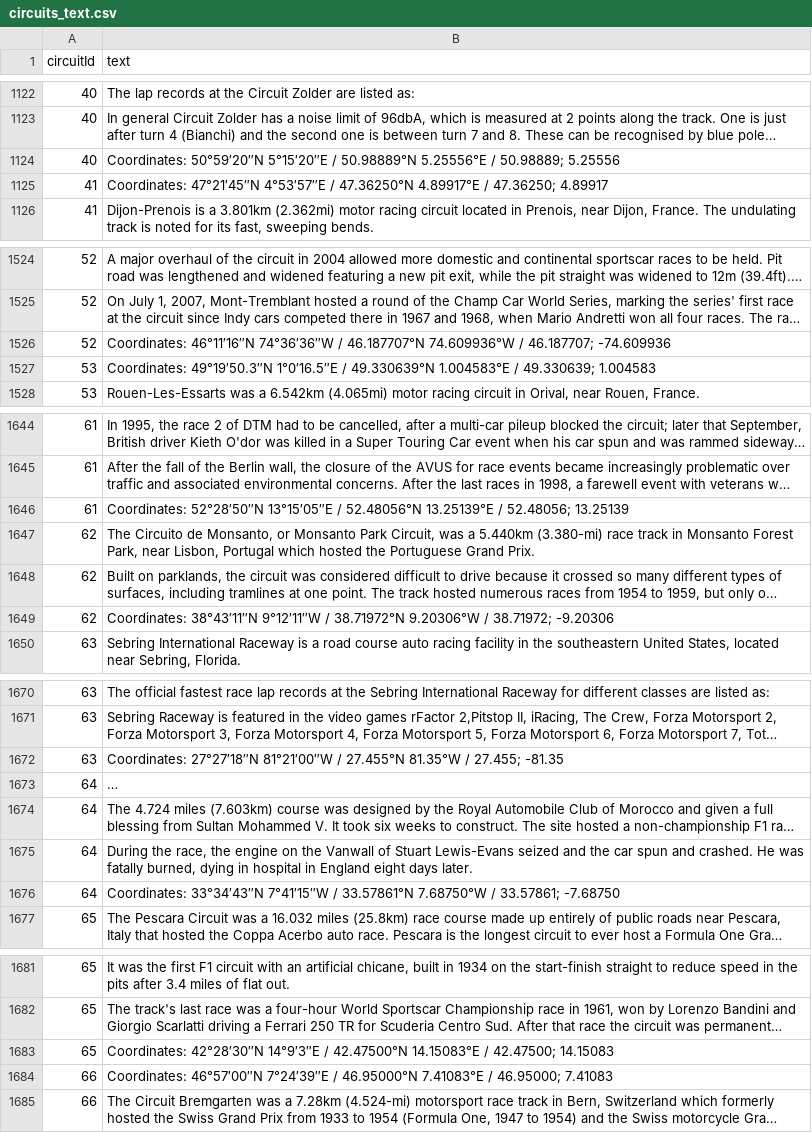
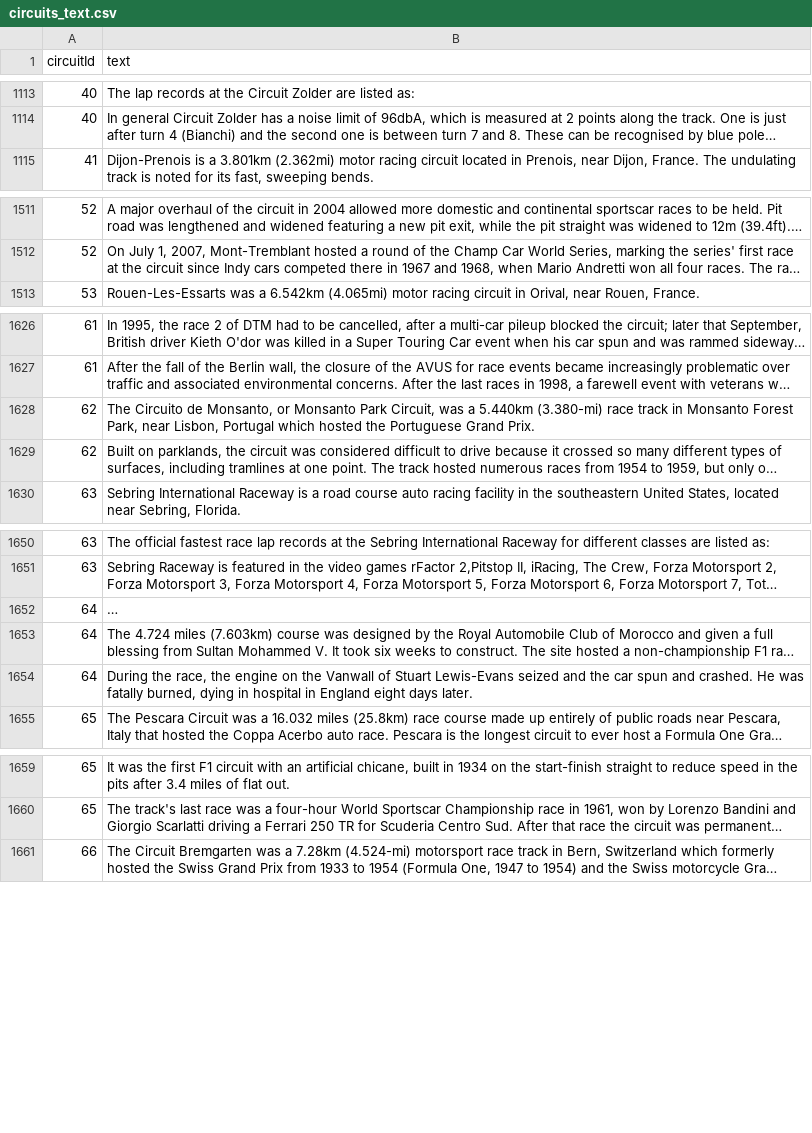
Before and after one commit to diogoabnunes/PRI-Project, a CSV file: processed_data/circuits_text.csv, drawn as a sheet; only a part is shown, gaps mark what is left out; long unchanged cells end in …; the diff covers the shown part only; the diff names each change by its address in the sheet, - before the commit and + after, or states it on an @@ line.

Commit message:
removed Coordinates from text

```diff
--- a/processed_data/circuits_text.csv
+++ b/processed_data/circuits_text.csv
-row 1124: 40 | Coordinates: 50°59′20″N 5°15′20″E / 50.98889°N 5.25556°E / 50.98889; 5.25556
-row 1125: 41 | Coordinates: 47°21′45″N 4°53′57″E / 47.36250°N 4.89917°E / 47.36250; 4.89917
-row 1526: 52 | Coordinates: 46°11′16″N 74°36′36″W / 46.187707°N 74.609936°W / 46.187707; -74.609936
-row 1527: 53 | Coordinates: 49°19′50.3″N 1°0′16.5″E / 49.330639°N 1.004583°E / 49.330639; 1.004583
-row 1646: 61 | Coordinates: 52°28′50″N 13°15′05″E / 52.48056°N 13.25139°E / 52.48056; 13.25139
-row 1649: 62 | Coordinates: 38°43′11″N 9°12′11″W / 38.71972°N 9.20306°W / 38.71972; -9.20306
-row 1672: 63 | Coordinates: 27°27′18″N 81°21′00″W / 27.455°N 81.35°W / 27.455; -81.35
-row 1676: 64 | Coordinates: 33°34′43″N 7°41′15″W / 33.57861°N 7.68750°W / 33.57861; -7.68750
-row 1683: 65 | Coordinates: 42°28′30″N 14°9′3″E / 42.47500°N 14.15083°E / 42.47500; 14.15083
-row 1684: 66 | Coordinates: 46°57′00″N 7°24′39″E / 46.95000°N 7.41083°E / 46.95000; 7.41083
```
Also changed, not shown: 15 removed rows elsewhere in this file.
